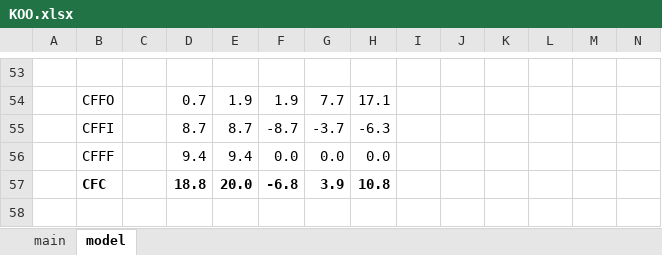
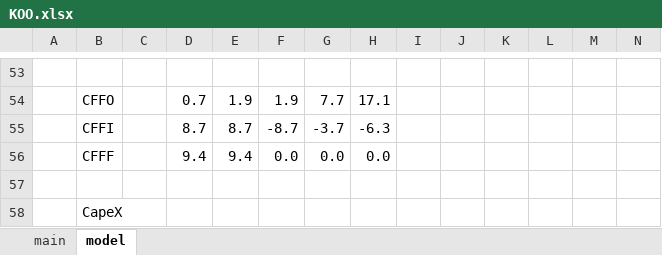
Before and after one commit to SBClemente/Finance, an Excel workbook: Stocks/KOO.xlsx, sheet model, drawn as a sheet; only a part is shown, gaps mark what is left out; values as stored, in another font and other column widths than the file's, no borders; rows hold the shown columns only; the diff names each change by its address in the sheet, - before the commit and + after, or states it on an @@ line.

```diff
--- a/Stocks/KOO.xlsx (sheet model)
+++ b/Stocks/KOO.xlsx (sheet model)
-row 57:  | CFC |  | 18.8 | 20.0 | -6.8 | 3.9 | 10.8
+row 57: (empty)
+row 58:  | CapeX
```
Also changed, not shown: Stocks/IVU.xlsx, Stocks/JET2.xlsx, 7 other files.
